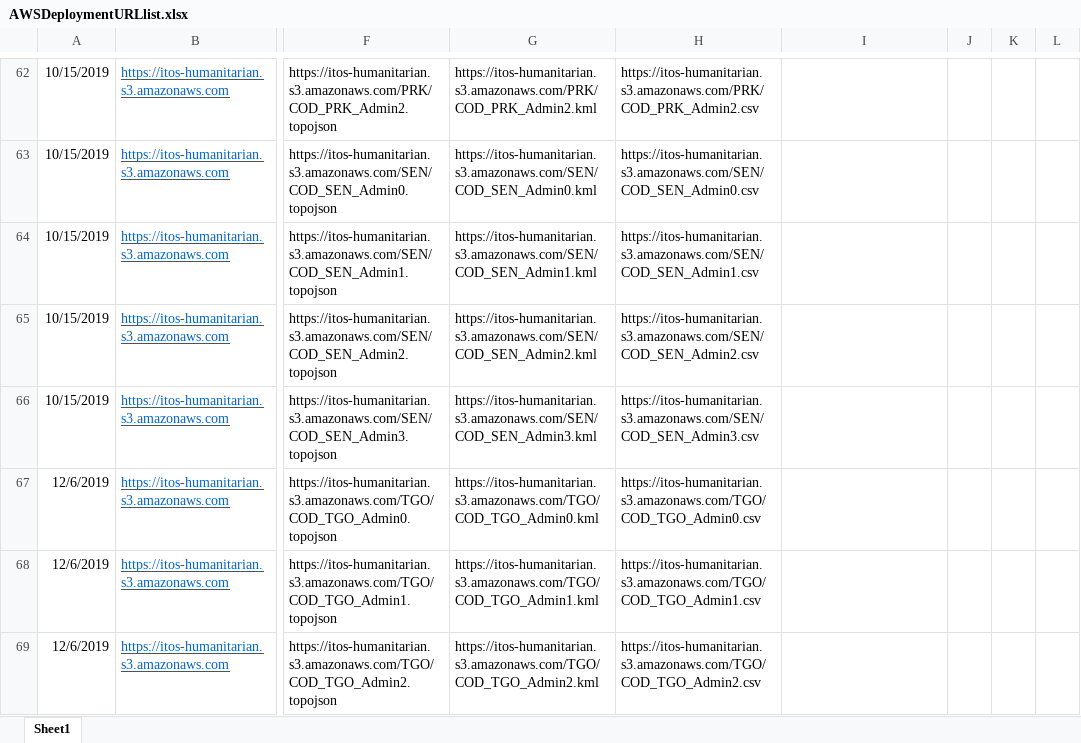
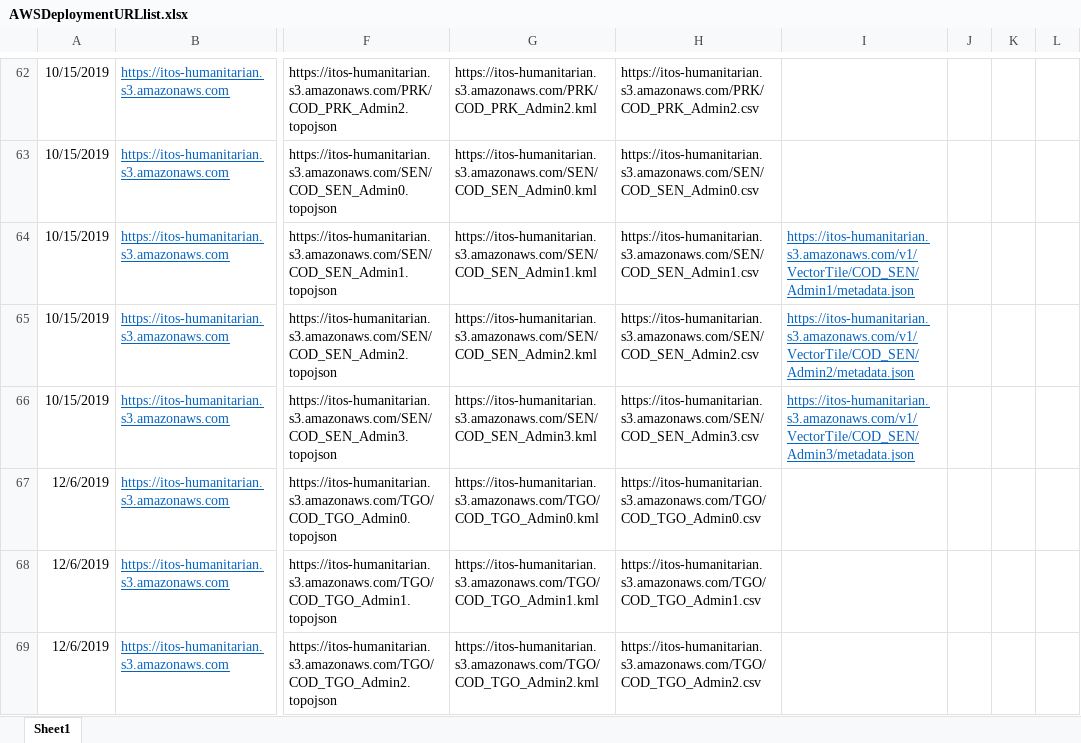
Before and after one commit to UGA-ITOSHumanitarianGIS/mapservicedoc, an Excel workbook: Data/AWSDeploymentURLlist.xlsx, sheet Sheet1, drawn as a sheet; only a part is shown, gaps mark what is left out; values as stored, in another font and other column widths than the file's, no borders; the diff names each change by its address in the sheet, - before the commit and + after, or states it on an @@ line.

Commit message:
Clean up and update for hdx api changes
Remove data from scripts directory and remove copies. Update the scripts to run with the updated hdx api (hdx.api.configuration replacing hdx_configuration)

```diff
--- a/Data/AWSDeploymentURLlist.xlsx (sheet Sheet1)
+++ b/Data/AWSDeploymentURLlist.xlsx (sheet Sheet1)
-I64: (empty)
+I64: https://itos-humanitarian.s3.amazonaws.com/v1/VectorTile/COD_SEN/Admin1/metadata.json
-I65: (empty)
+I65: https://itos-humanitarian.s3.amazonaws.com/v1/VectorTile/COD_SEN/Admin2/metadata.json
-I66: (empty)
+I66: https://itos-humanitarian.s3.amazonaws.com/v1/VectorTile/COD_SEN/Admin3/metadata.json
```
Also changed, not shown: 23 other files.
